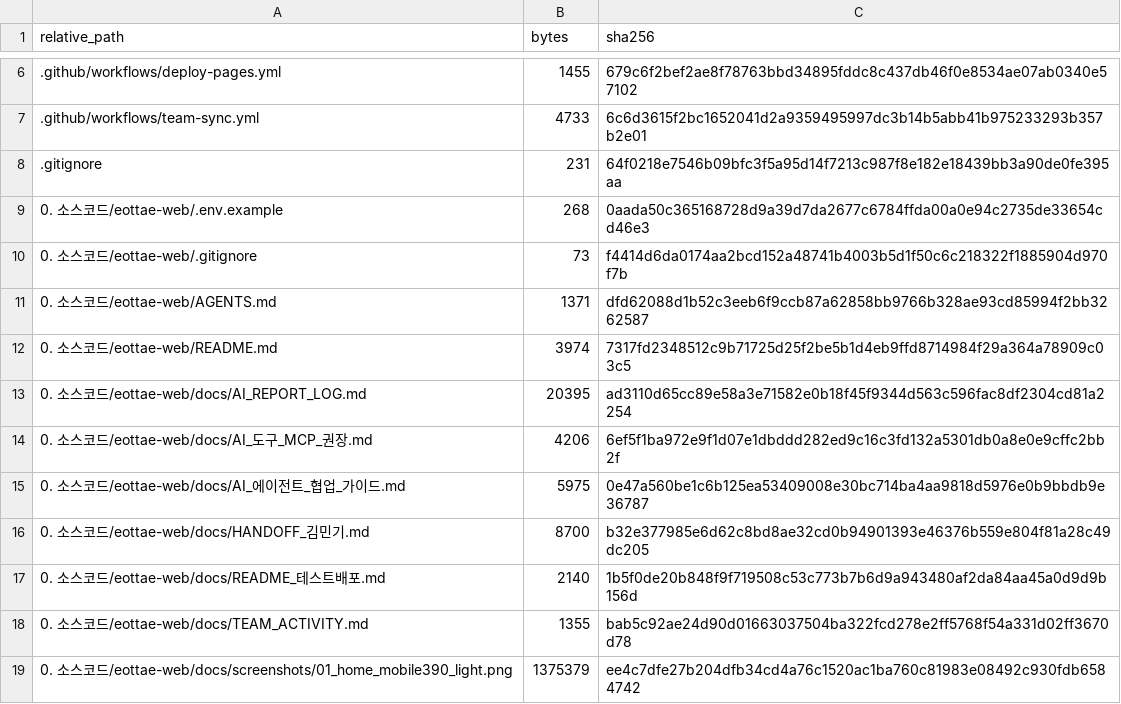
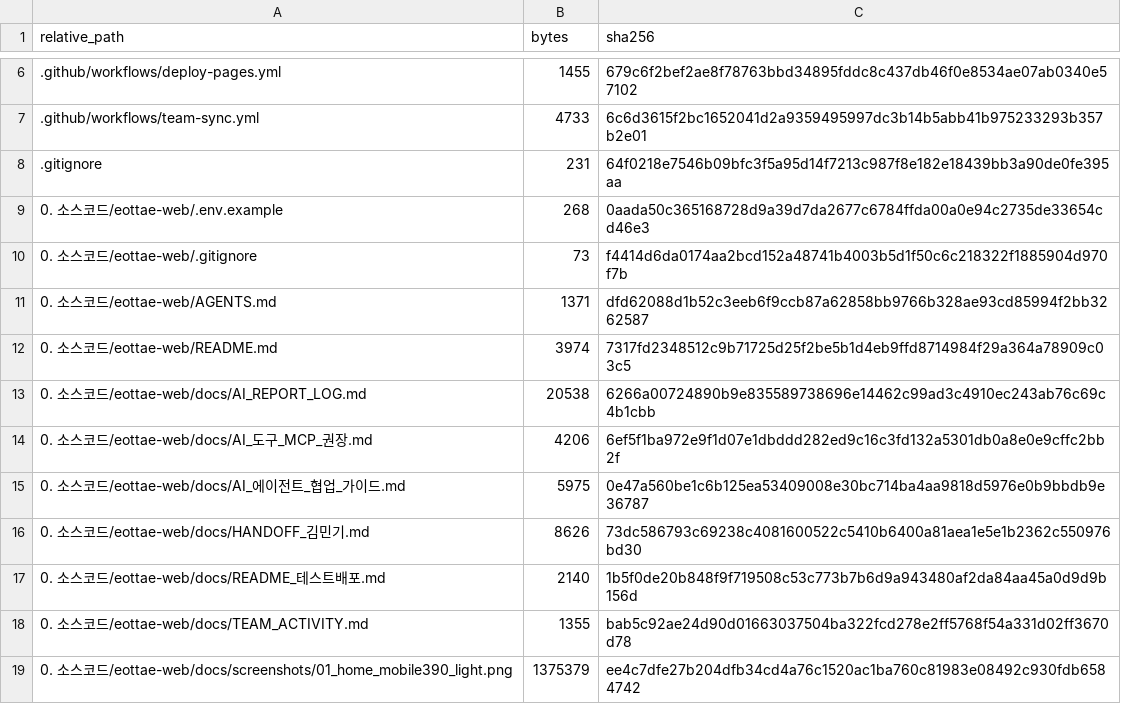
Before and after one commit to sterran123/eottae, a CSV file: FILE_INDEX.csv, drawn as a sheet; only a part is shown, gaps mark what is left out.

```diff
--- a/FILE_INDEX.csv
+++ b/FILE_INDEX.csv
@@ -12,6 +12,6 @@
 0. 소스코드/eottae-web/README.md,3974,7317fd2348512c9b71725d25f2be5b1d4eb9ffd8714984f29a364a78909c03c5
-0. 소스코드/eottae-web/docs/AI_REPORT_LOG.md,20395,ad3110d65cc89e58a3e71582e0b18f45f9344d563c596fac8df2304cd81a2254
+0. 소스코드/eottae-web/docs/AI_REPORT_LOG.md,20538,6266a00724890b9e835589738696e14462c99ad3c4910ec243ab76c69c4b1cbb
 0. 소스코드/eottae-web/docs/AI_도구_MCP_권장.md,4206,6ef5f1ba972e9f1d07e1dbddd282ed9c16c3fd132a5301db0a8e0e9cffc2bb2f
 0. 소스코드/eottae-web/docs/AI_에이전트_협업_가이드.md,5975,0e47a560be1c6b125ea53409008e30bc714ba4aa9818d5976e0b9bbdb9e36787
-0. 소스코드/eottae-web/docs/HANDOFF_김민기.md,8700,b32e377985e6d62c8bd8ae32cd0b94901393e46376b559e804f81a28c49dc205
+0. 소스코드/eottae-web/docs/HANDOFF_김민기.md,8626,73dc586793c69238c4081600522c5410b6400a81aea1e5e1b2362c550976bd30
 0. 소스코드/eottae-web/docs/README_테스트배포.md,2140,1b5f0de20b848f9f719508c53c773b7b6d9a943480af2da84aa45a0d9d9b156d
```
Also changed, not shown: 3 other files.
